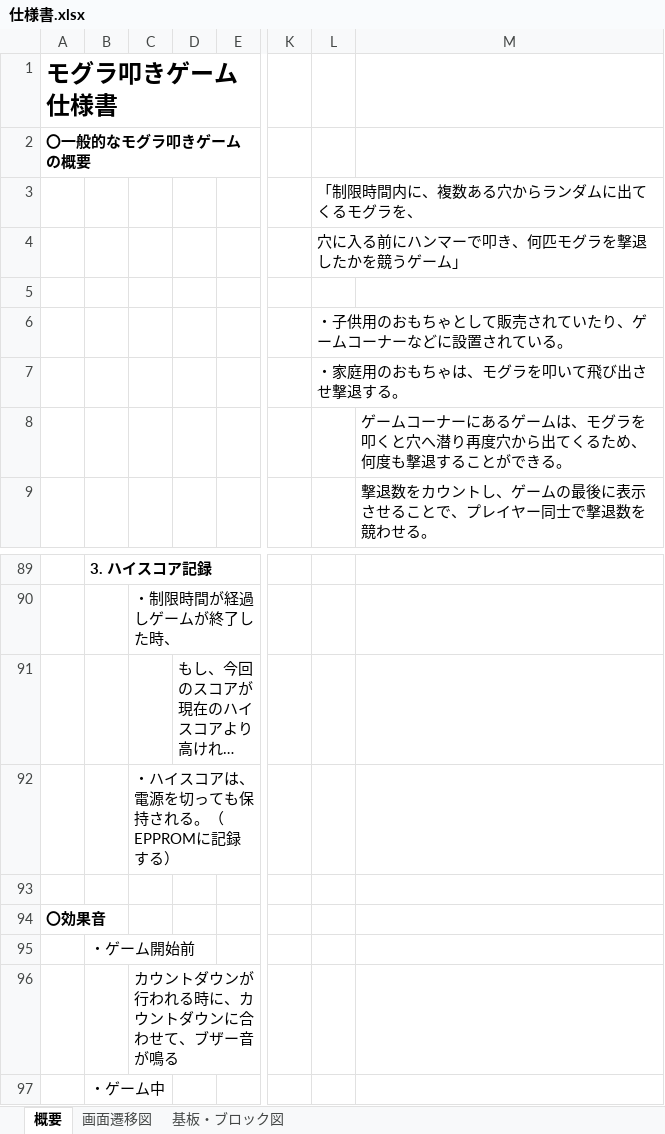
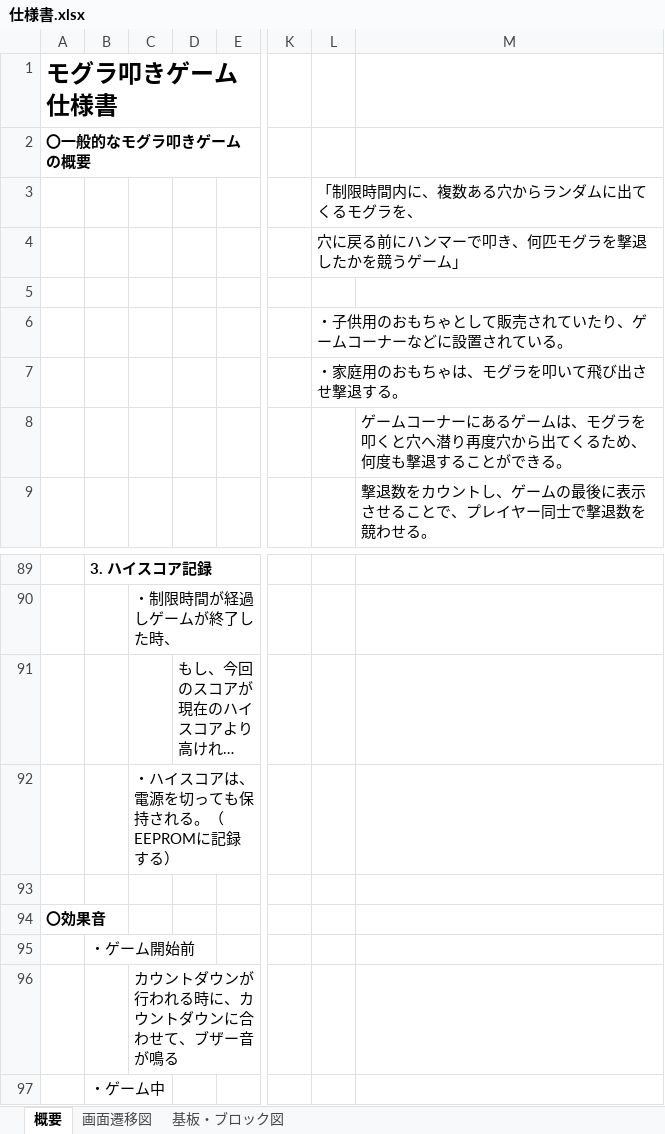
Before and after one commit to hakohumi/comp.train.whack-a-mole, an Excel workbook: 資料/仕様書/仕様書.xlsx, sheet 概要, drawn as a sheet; only a part is shown, gaps mark what is left out; long unchanged cells end in …; values as stored, in another font and other column widths than the file's, no borders; charts and pictures not drawn; the diff names each change by its address in the sheet, - before the commit and + after, or states it on an @@ line.

```diff
--- a/資料/仕様書/仕様書.xlsx (sheet 概要)
+++ b/資料/仕様書/仕様書.xlsx (sheet 概要)
-L4: 穴に入る前にハンマーで叩き、何匹モグラを撃退したかを競うゲーム」
+L4: 穴に戻る前にハンマーで叩き、何匹モグラを撃退したかを競うゲーム」
-C92: ・ハイスコアは、電源を切っても保持される。（EPPROMに記録する）
+C92: ・ハイスコアは、電源を切っても保持される。（EEPROMに記録する）
```
Also changed, not shown: charts or pictures, 1 other file.
